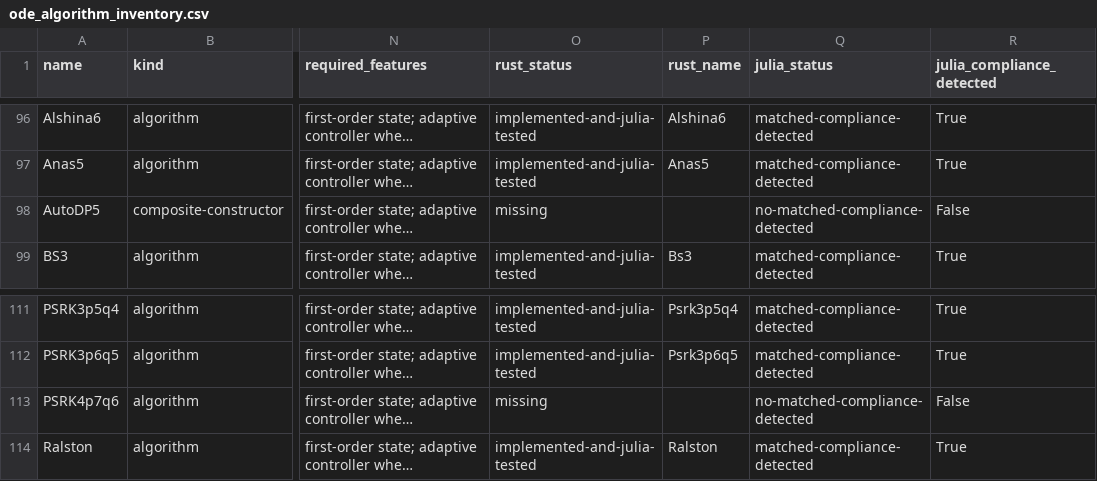
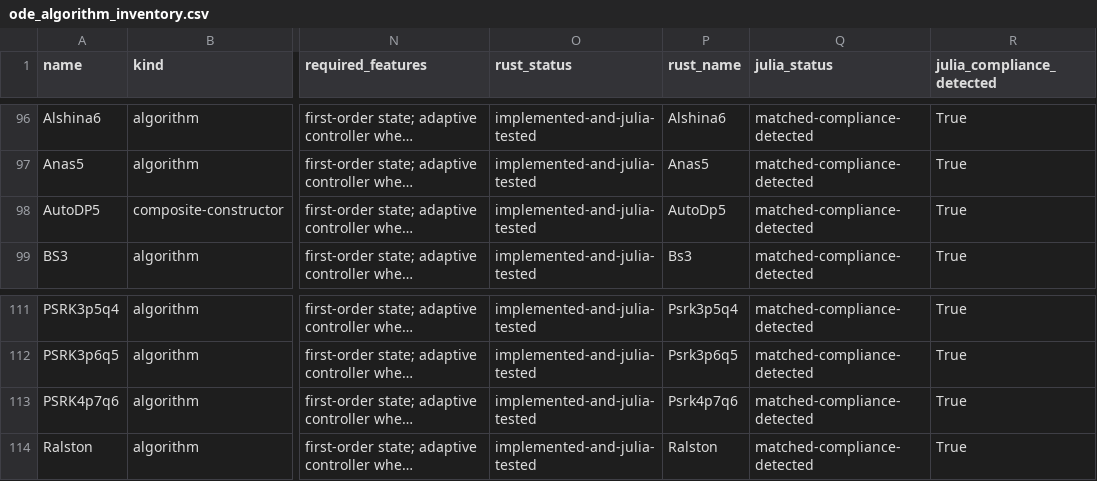
Before and after one commit to Wouittone/differential-equations-rs, a CSV file: docs/ode_algorithm_inventory.csv, drawn as a sheet; only a part is shown, gaps mark what is left out; long unchanged cells end in …; the diff names each change by its address in the sheet, - before the commit and + after, or states it on an @@ line.

Commit message:
docs: record AutoDP5 and PSRK4p7q6 waves

```diff
--- a/docs/ode_algorithm_inventory.csv
+++ b/docs/ode_algorithm_inventory.csv
-O98 (rust_status): missing
+O98 (rust_status): implemented-and-julia-tested
-P98 (rust_name): (empty)
+P98 (rust_name): AutoDp5
-Q98 (julia_status): no-matched-compliance-detected
+Q98 (julia_status): matched-compliance-detected
-R98 (julia_compliance_detected): False
+R98 (julia_compliance_detected): True
-O113 (rust_status): missing
+O113 (rust_status): implemented-and-julia-tested
-P113 (rust_name): (empty)
+P113 (rust_name): Psrk4p7q6
-Q113 (julia_status): no-matched-compliance-detected
+Q113 (julia_status): matched-compliance-detected
-R113 (julia_compliance_detected): False
+R113 (julia_compliance_detected): True
```
Also changed, not shown: 3 other files.
